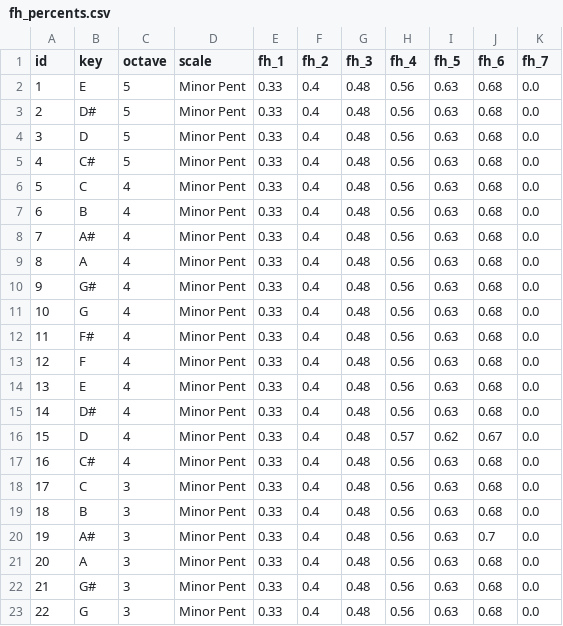
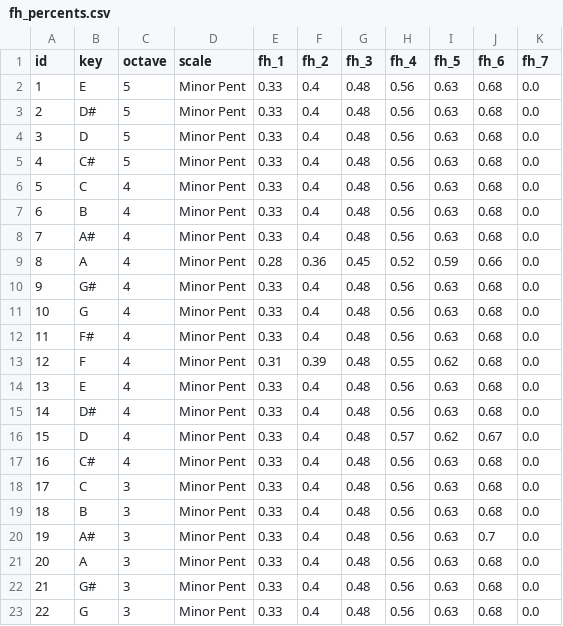
Before and after one commit to Yook74/sapele, a CSV file: database/fh_percents.csv, drawn as a sheet.

```diff
--- a/database/fh_percents.csv
+++ b/database/fh_percents.csv
@@ -8,3 +8,3 @@ id,key,octave,scale,fh_1,fh_2,fh_3,fh_4,fh_5,fh_6,fh_7
 7,A#,4,Minor Pent,0.33,0.4,0.48,0.56,0.63,0.68,0.0
-8,A,4,Minor Pent,0.33,0.4,0.48,0.56,0.63,0.68,0.0
+8,A,4,Minor Pent,0.28,0.36,0.45,0.52,0.59,0.66,0.0
 9,G#,4,Minor Pent,0.33,0.4,0.48,0.56,0.63,0.68,0.0
@@ -12,3 +12,3 @@ id,key,octave,scale,fh_1,fh_2,fh_3,fh_4,fh_5,fh_6,fh_7
 11,F#,4,Minor Pent,0.33,0.4,0.48,0.56,0.63,0.68,0.0
-12,F,4,Minor Pent,0.33,0.4,0.48,0.56,0.63,0.68,0.0
+12,F,4,Minor Pent,0.31,0.39,0.48,0.55,0.62,0.68,0.0
 13,E,4,Minor Pent,0.33,0.4,0.48,0.56,0.63,0.68,0.0
```
Also changed, not shown: database/customers.csv, database/flute.csv, 3 other files.
